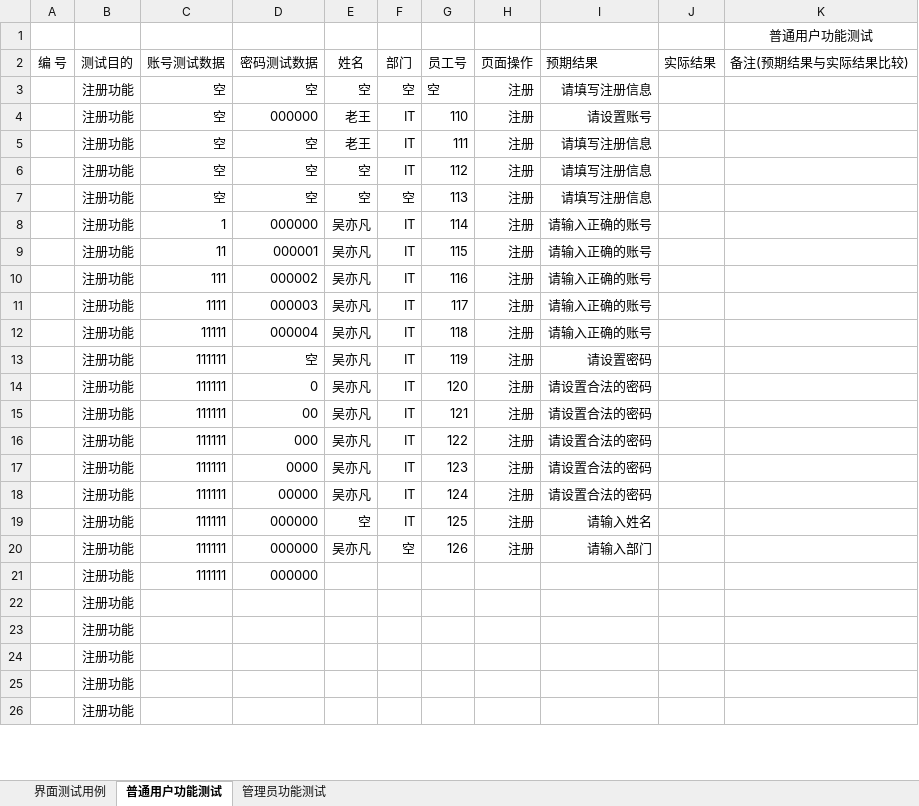
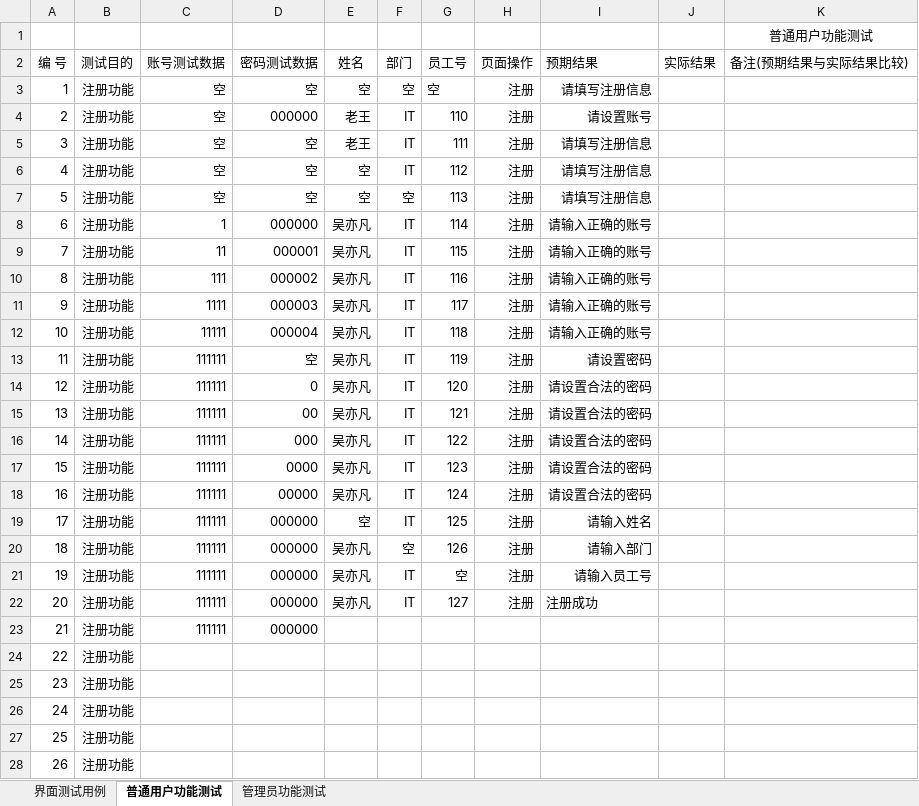
Before and after one commit to ProgrammerAlliance/Kilimanjaro-Jiangsu-Institute-of-death-squads, an Excel workbook: 2.PreliminaryDesign/点餐系统测试用例.xlsx, sheet 普通用户功能测试, drawn as a sheet; only a part is shown; values as stored, in another font and other column widths than the file's, no borders; addresses are those after the commit; the diff covers the shown part only; the diff names each change by its address in the sheet, - before the commit and + after, or states it on an @@ line.

Commit message:
测试用例

```diff
--- a/2.PreliminaryDesign/点餐系统测试用例.xlsx (sheet 普通用户功能测试)
+++ b/2.PreliminaryDesign/点餐系统测试用例.xlsx (sheet 普通用户功能测试)
-A3 (编 号): (empty)
+A3 (编 号): 1
-A4 (编 号): (empty)
+A4 (编 号): 2
-A5 (编 号): (empty)
+A5 (编 号): 3
-A6 (编 号): (empty)
+A6 (编 号): 4
-A7 (编 号): (empty)
+A7 (编 号): 5
-A8 (编 号): (empty)
+A8 (编 号): 6
-A9 (编 号): (empty)
+A9 (编 号): 7
-A10 (编 号): (empty)
+A10 (编 号): 8
-A11 (编 号): (empty)
+A11 (编 号): 9
-A12 (编 号): (empty)
+A12 (编 号): 10
-A13 (编 号): (empty)
+A13 (编 号): 11
-A14 (编 号): (empty)
+A14 (编 号): 12
-A15 (编 号): (empty)
+A15 (编 号): 13
-A16 (编 号): (empty)
+A16 (编 号): 14
-A17 (编 号): (empty)
+A17 (编 号): 15
-A18 (编 号): (empty)
+A18 (编 号): 16
-A19 (编 号): (empty)
+A19 (编 号): 17
-A20 (编 号): (empty)
+A20 (编 号): 18
+row 21: 19 | 注册功能 | 111111 | 000000 | 吴亦凡 | IT | 空 | 注册 | 请输入员工号
+row 22: 20 | 注册功能 | 111111 | 000000 | 吴亦凡 | IT | 127 | 注册 | 注册成功
-A23 (编 号): (empty)
+A23 (编 号): 21
-A24 (编 号): (empty)
+A24 (编 号): 22
-A25 (编 号): (empty)
+A25 (编 号): 23
-A26 (编 号): (empty)
+A26 (编 号): 24
-A27 (编 号): (empty)
+A27 (编 号): 25
-A28 (编 号): (empty)
+A28 (编 号): 26
```
Also changed, not shown: 5 added rows, 2 removed rows and 1 edited cell elsewhere in this sheet.
